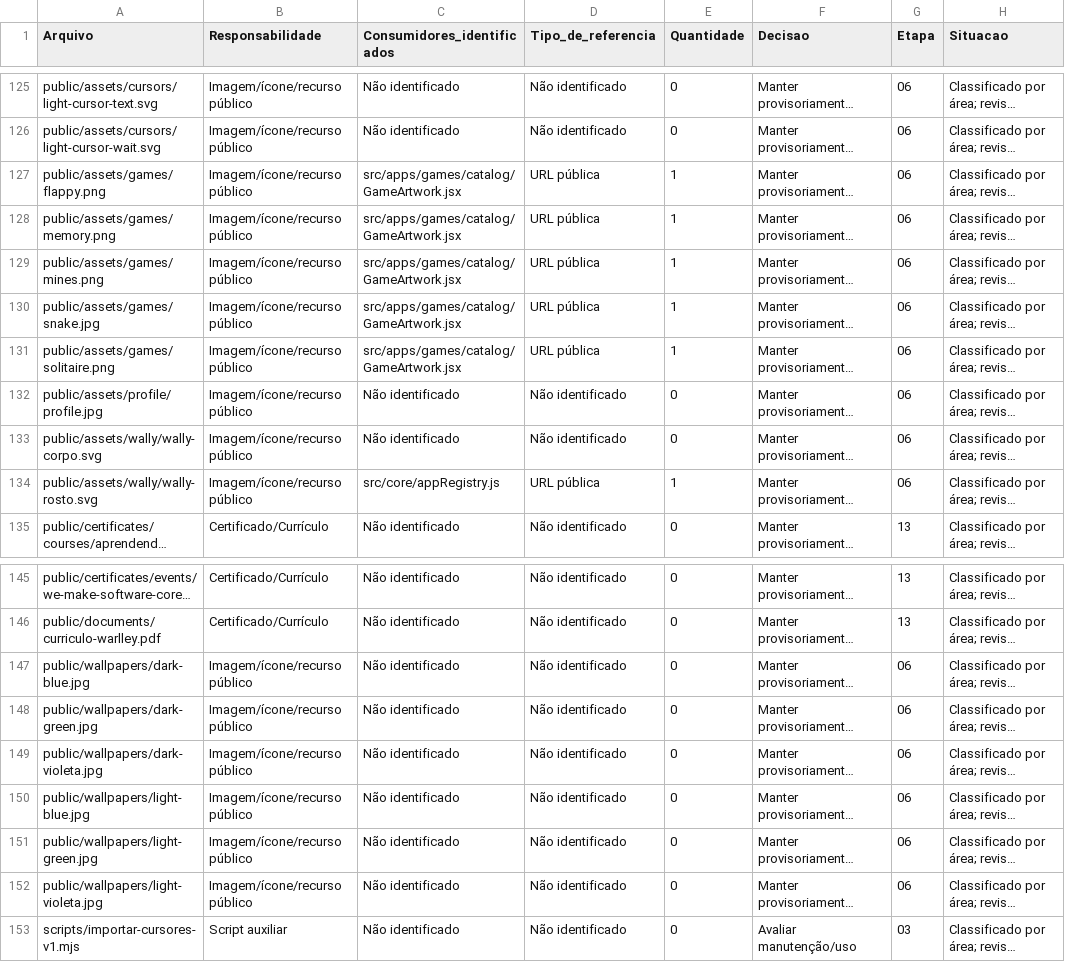
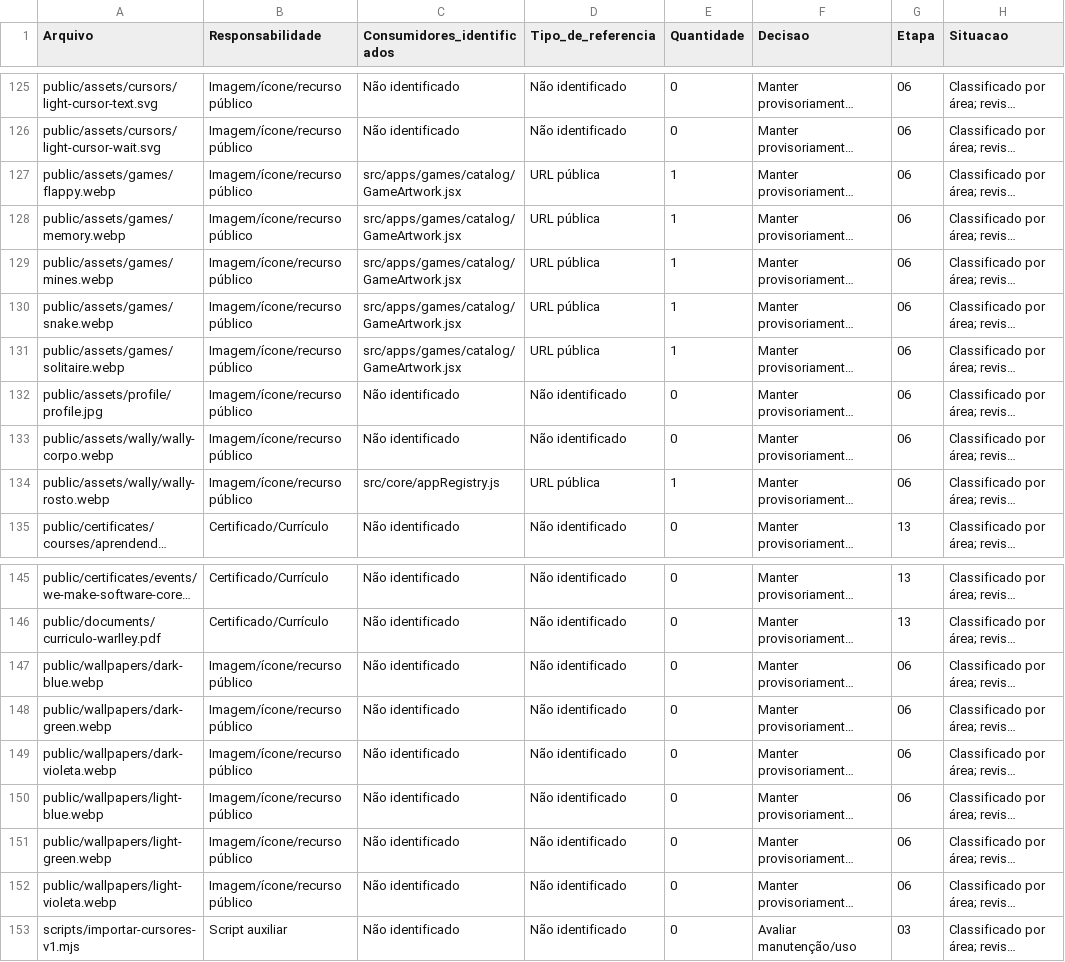
Before and after one commit to warlleyz/ws-os, a CSV file: docs/INVENTARIO.csv, drawn as a sheet; only a part is shown, gaps mark what is left out; long unchanged cells end in …; the diff names each change by its address in the sheet, - before the commit and + after, or states it on an @@ line.

```diff
--- a/docs/INVENTARIO.csv
+++ b/docs/INVENTARIO.csv
-A127 (Arquivo): public/assets/games/flappy.png
+A127 (Arquivo): public/assets/games/flappy.webp
-A128 (Arquivo): public/assets/games/memory.png
+A128 (Arquivo): public/assets/games/memory.webp
-A129 (Arquivo): public/assets/games/mines.png
+A129 (Arquivo): public/assets/games/mines.webp
-A130 (Arquivo): public/assets/games/snake.jpg
+A130 (Arquivo): public/assets/games/snake.webp
-A131 (Arquivo): public/assets/games/solitaire.png
+A131 (Arquivo): public/assets/games/solitaire.webp
-A133 (Arquivo): public/assets/wally/wally-corpo.svg
+A133 (Arquivo): public/assets/wally/wally-corpo.webp
-A134 (Arquivo): public/assets/wally/wally-rosto.svg
+A134 (Arquivo): public/assets/wally/wally-rosto.webp
-A147 (Arquivo): public/wallpapers/dark-blue.jpg
+A147 (Arquivo): public/wallpapers/dark-blue.webp
-A148 (Arquivo): public/wallpapers/dark-green.jpg
+A148 (Arquivo): public/wallpapers/dark-green.webp
-A149 (Arquivo): public/wallpapers/dark-violeta.jpg
+A149 (Arquivo): public/wallpapers/dark-violeta.webp
-A150 (Arquivo): public/wallpapers/light-blue.jpg
+A150 (Arquivo): public/wallpapers/light-blue.webp
-A151 (Arquivo): public/wallpapers/light-green.jpg
+A151 (Arquivo): public/wallpapers/light-green.webp
-A152 (Arquivo): public/wallpapers/light-violeta.jpg
+A152 (Arquivo): public/wallpapers/light-violeta.webp
```
Also changed, not shown: 47 other files.
